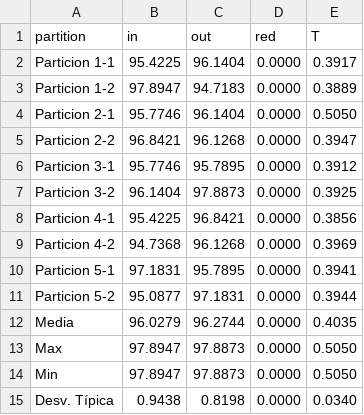
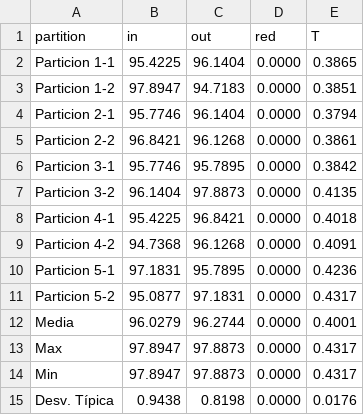
Before and after one commit to JacintoCC/Metaheuristicas-1516, a CSV file: Práctica 2/Software/Resultados/wKNN.csv, drawn as a sheet.

```diff
--- a/Práctica 2/Software/Resultados/wKNN.csv
+++ b/Práctica 2/Software/Resultados/wKNN.csv
@@ -1,15 +1,15 @@
 partition,in,out,red,T
-Particion 1-1, 95.4225, 96.1404, 0.0000, 0.3917
-Particion 1-2, 97.8947, 94.7183, 0.0000, 0.3889
-Particion 2-1, 95.7746, 96.1404, 0.0000, 0.5050
-Particion 2-2, 96.8421, 96.1268, 0.0000, 0.3947
-Particion 3-1, 95.7746, 95.7895, 0.0000, 0.3912
-Particion 3-2, 96.1404, 97.8873, 0.0000, 0.3925
-Particion 4-1, 95.4225, 96.8421, 0.0000, 0.3856
-Particion 4-2, 94.7368, 96.1268, 0.0000, 0.3969
-Particion 5-1, 97.1831, 95.7895, 0.0000, 0.3941
-Particion 5-2, 95.0877, 97.1831, 0.0000, 0.3944
-Media, 96.0279, 96.2744, 0.0000, 0.4035
-Max, 97.8947, 97.8873, 0.0000, 0.5050
-Min, 97.8947, 97.8873, 0.0000, 0.5050
-Desv. Típica,0.9438, 0.8198, 0.0000, 0.0340
+Particion 1-1, 95.4225, 96.1404, 0.0000, 0.3865
+Particion 1-2, 97.8947, 94.7183, 0.0000, 0.3851
+Particion 2-1, 95.7746, 96.1404, 0.0000, 0.3794
+Particion 2-2, 96.8421, 96.1268, 0.0000, 0.3861
+Particion 3-1, 95.7746, 95.7895, 0.0000, 0.3842
+Particion 3-2, 96.1404, 97.8873, 0.0000, 0.4135
+Particion 4-1, 95.4225, 96.8421, 0.0000, 0.4018
+Particion 4-2, 94.7368, 96.1268, 0.0000, 0.4091
+Particion 5-1, 97.1831, 95.7895, 0.0000, 0.4236
+Particion 5-2, 95.0877, 97.1831, 0.0000, 0.4317
+Media, 96.0279, 96.2744, 0.0000, 0.4001
+Max, 97.8947, 97.8873, 0.0000, 0.4317
+Min, 97.8947, 97.8873, 0.0000, 0.4317
+Desv. Típica,0.9438, 0.8198, 0.0000, 0.0176
```
Also changed, not shown: Práctica 2/Software/Resultados/results.csv, Práctica 2/Software/Resultados/wBMB.csv, 9 other files.
